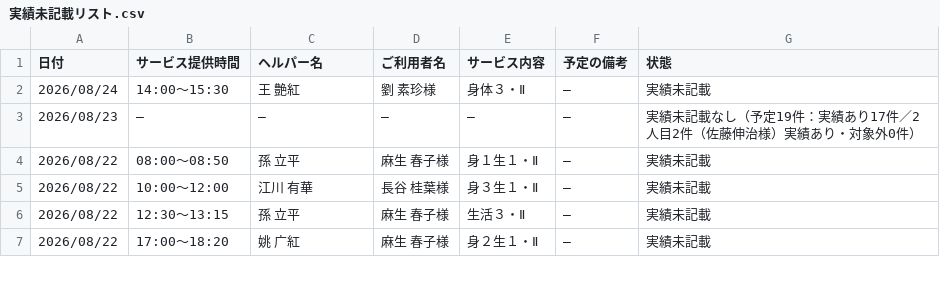
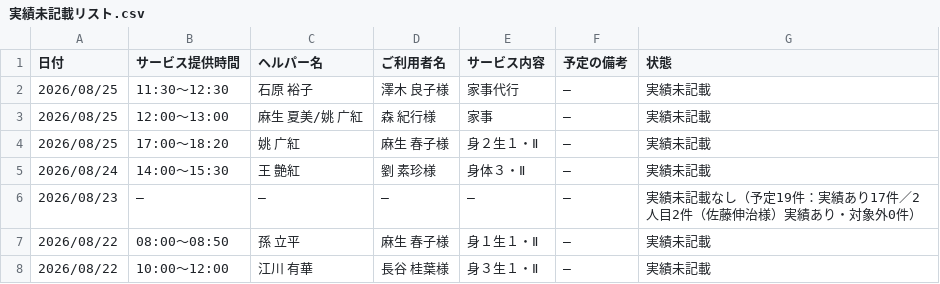
Before and after one commit to yyamamoto-stack/kaigo, a CSV file: data/実績未記載リスト.csv, drawn as a sheet; only a part is shown; the shorter side is filled out with more unchanged rows.

```diff
--- a/data/実績未記載リスト.csv
+++ b/data/実績未記載リスト.csv
@@ -1,2 +1,5 @@
 日付,サービス提供時間,ヘルパー名,ご利用者名,サービス内容,予定の備考,状態
+2026/08/25,11:30～12:30,石原 裕子,澤木 良子様,家事代行,―,実績未記載
+2026/08/25,12:00～13:00,麻生 夏美/姚 广紅,森 紀行様,家事,―,実績未記載
+2026/08/25,17:00～18:20,姚 广紅,麻生 春子様,身２生１・Ⅱ,―,実績未記載
 2026/08/24,14:00～15:30,王 艶紅,劉 素珍様,身体３・Ⅱ,―,実績未記載
```
